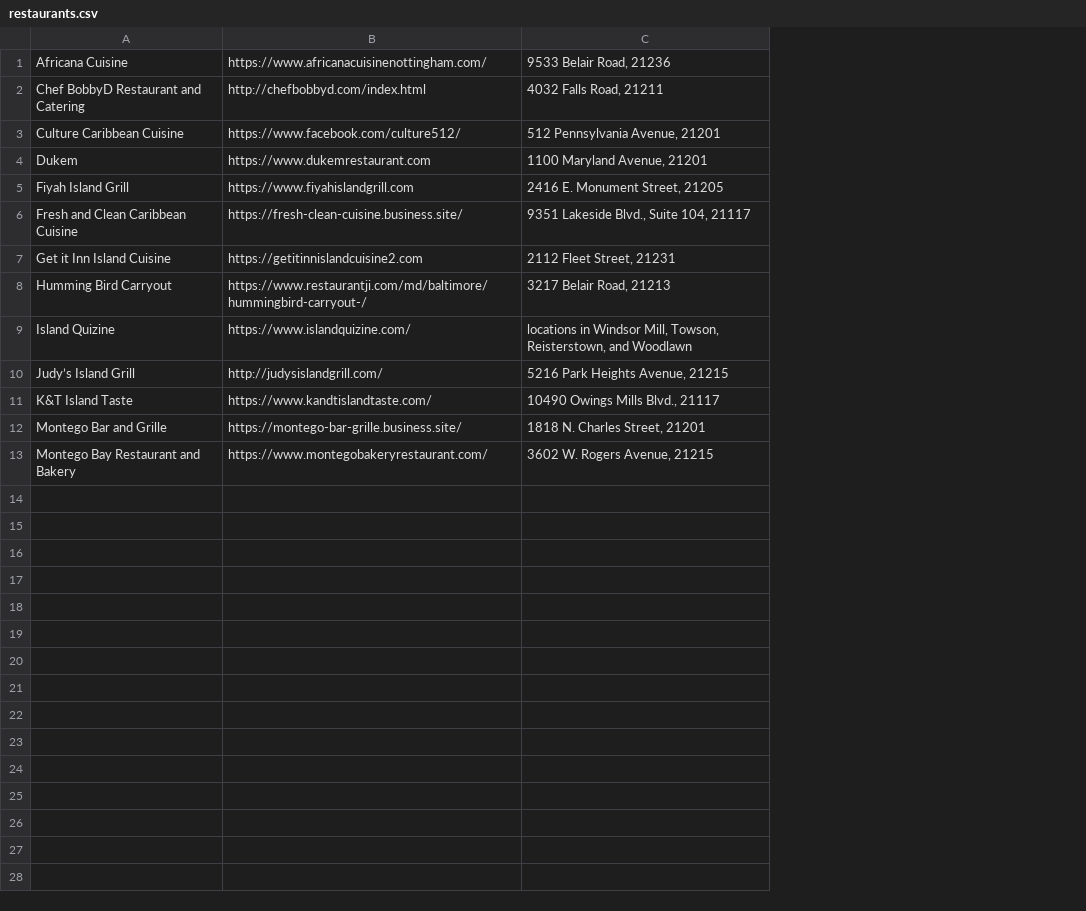
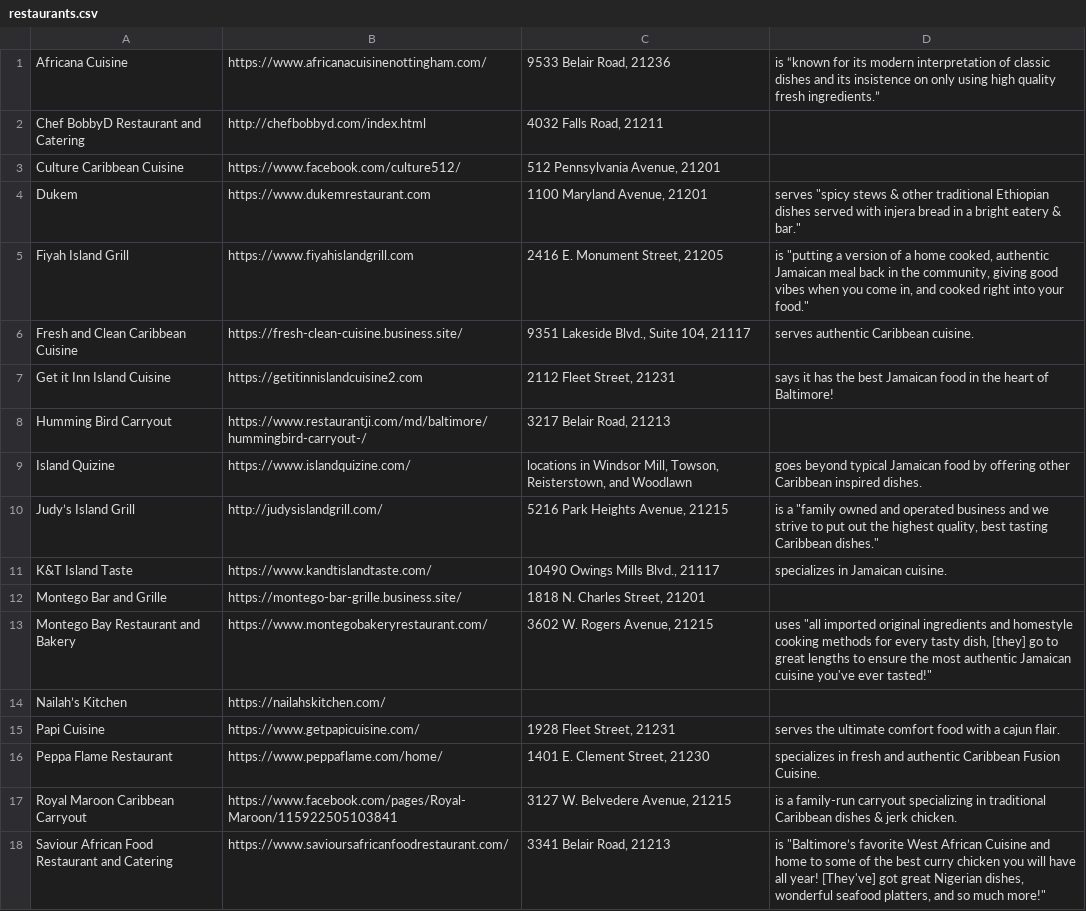
Before and after one commit to trevorspecht/baltimore-black-owned-restaurants, a CSV file: restaurants.csv, drawn as a sheet; the diff names each change by its address in the sheet, - before the commit and + after, or states it on an @@ line.

```diff
--- a/restaurants.csv
+++ b/restaurants.csv
+column D, rows 1-13: is “known for its modern interpretation of classic dishes and its insistence on only using high quality fresh ingredients.” |  |  | serves "spicy stews & other traditional Ethiopian dishes served with injera bread in a bright eatery & bar." | is "putting a version of a home cooked, authentic Jamaican meal back in the community, giving good vibes when you come in, and cooked right into your food." | serves authentic Caribbean cuisine. | says it has the best Jamaican food in the heart of Baltimore! |  | goes beyond typical Jamaican food by offering other Caribbean inspired dishes. | is a "family owned and operated business and we strive to put out the highest quality, best tasting Caribbean dishes." | specializes in Jamaican cuisine. |  | uses "all imported original ingredients and homestyle cooking methods for every tasty dish, [they] go to great lengths to ensure the most authentic Jamaican cuisine you've ever tasted!"
+row 14: Nailah’s Kitchen | https://nailahskitchen.com/
+row 15: Papi Cuisine | https://www.getpapicuisine.com/ | 1928 Fleet Street, 21231 | serves the ultimate comfort food with a cajun flair.
+row 16: Peppa Flame Restaurant | https://www.peppaflame.com/home/ | 1401 E. Clement Street, 21230 | specializes in fresh and authentic Caribbean Fusion Cuisine.
+row 17: Royal Maroon Caribbean Carryout | https://www.facebook.com/pages/Royal-Maroon/115922505103841 | 3127 W. Belvedere Avenue, 21215 | is a family-run carryout specializing in traditional Caribbean dishes & jerk chicken.
+row 18: Saviour African Food Restaurant and Catering | https://www.savioursafricanfoodrestaurant.com/ | 3341 Belair Road, 21213 | is "Baltimore’s favorite West African Cuisine and home to some of the best curry chicken you will have all year! [They've] got great Nigerian dishes, wonderful seafood platters, and so much more!"
```
Also changed, not shown: 1 other file.
